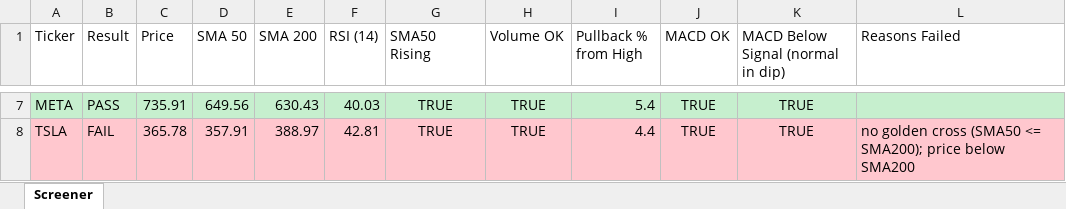
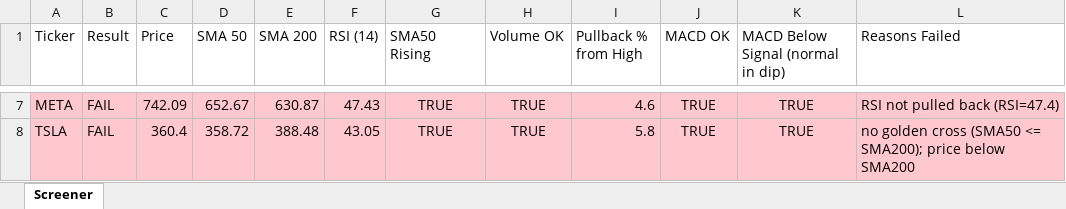
Before and after one commit to Spiky0315/Stock-screener, an Excel workbook: Output/screener_results.xlsx, sheet Screener, drawn as a sheet; only a part is shown, gaps mark what is left out; values as stored, in another font and other column widths than the file's, no borders; the diff covers the shown part only; the diff names each change by its address in the sheet, - before the commit and + after, or states it on an @@ line.

```diff
--- a/Output/screener_results.xlsx (sheet Screener)
+++ b/Output/screener_results.xlsx (sheet Screener)
-A7:L7 fill: #C6EFCE
+A7:L7 fill: #FFC7CE
-B7 (Result): PASS
+B7 (Result): FAIL
-C7 (Price): 735.91
+C7 (Price): 742.09
-D7 (SMA 50): 649.56
+D7 (SMA 50): 652.67
-E7 (SMA 200): 630.43
+E7 (SMA 200): 630.87
-F7 (RSI (14)): 40.03
+F7 (RSI (14)): 47.43
-I7 (Pullback % from High): 5.4
+I7 (Pullback % from High): 4.6
-L7 (Reasons Failed): (empty)
+L7 (Reasons Failed): RSI not pulled back (RSI=47.4)
-C8 (Price): 365.78
+C8 (Price): 360.4
-D8 (SMA 50): 357.91
+D8 (SMA 50): 358.72
-E8 (SMA 200): 388.97
+E8 (SMA 200): 388.48
-F8 (RSI (14)): 42.81
+F8 (RSI (14)): 43.05
-I8 (Pullback % from High): 4.4
+I8 (Pullback % from High): 5.8
```
Also changed, not shown: 30 edited cells and cell formats elsewhere in this sheet.
